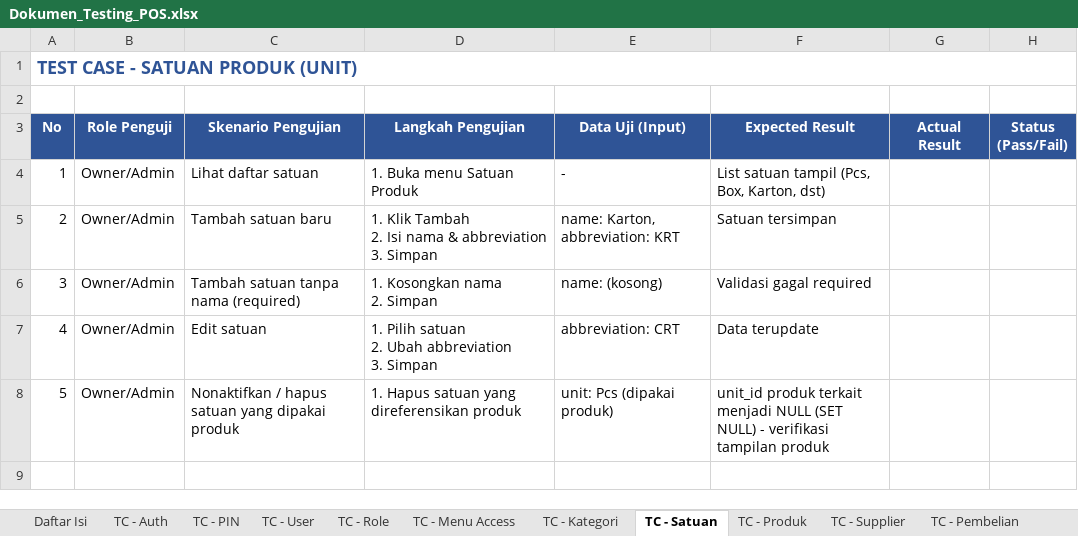
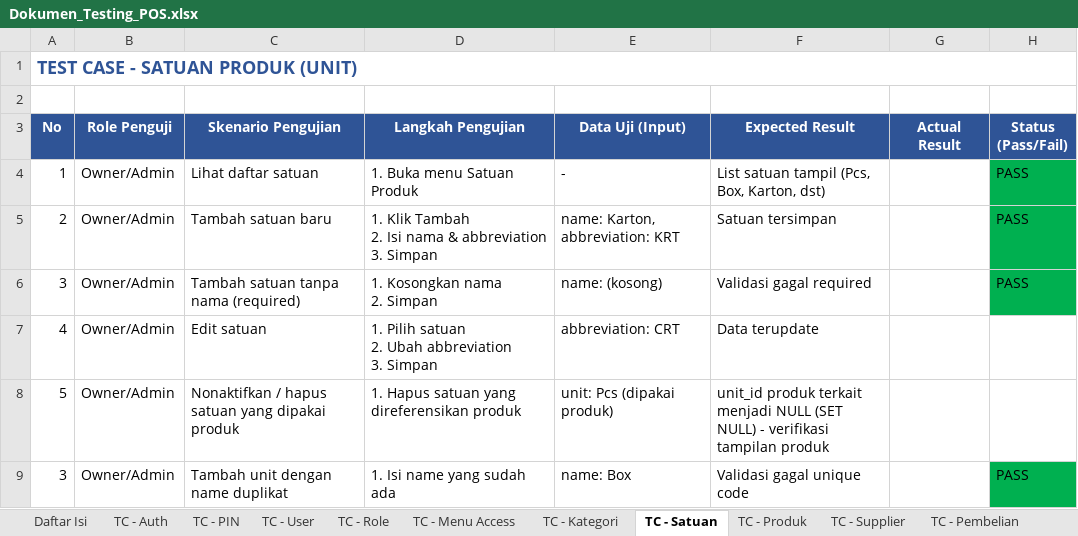
Before and after one commit to bramahendramahendra/Project-POS-Mahenz, an Excel workbook: docs/Dokumen_Testing_POS.xlsx, sheet TC - Satuan, drawn as a sheet; values as stored, in another font and other column widths than the file's, no borders; the diff names each change by its address in the sheet, - before the commit and + after, or states it on an @@ line.

```diff
--- a/docs/Dokumen_Testing_POS.xlsx (sheet TC - Satuan)
+++ b/docs/Dokumen_Testing_POS.xlsx (sheet TC - Satuan)
-H4:H6 (Status (Pass/Fail)): (empty)
+H4:H6 (Status (Pass/Fail)): PASS
-H4:H6 fill: none
+H4:H6 fill: #00B050
+row 9: 3 | Owner/Admin | Tambah unit dengan name duplikat | 1. Isi name yang sudah ada | name: Box | Validasi gagal unique code |  | PASS
```
Also changed, not shown: sheet TC - Kategori, sheet TC - Auth, 11 other files.
